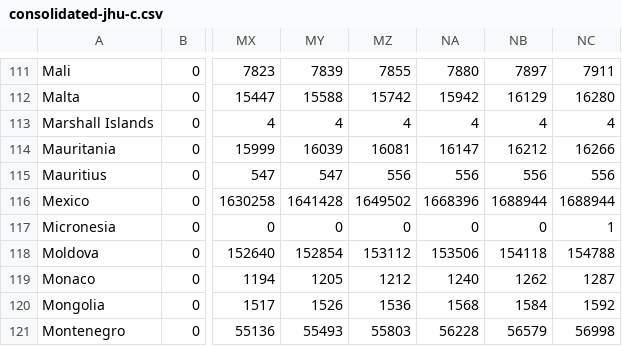
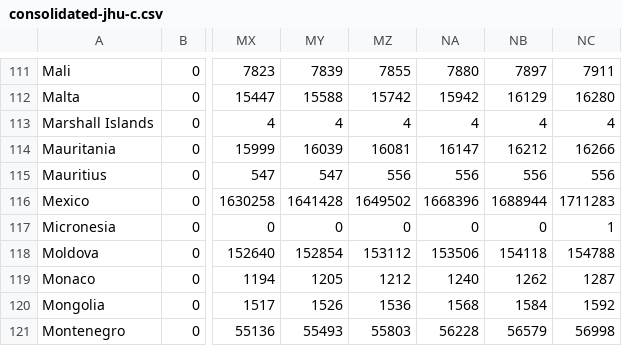
Before and after one commit to MarcoAlvarez/cvd-pe-data, a CSV file: csv/jhu/consolidated-jhu-c.csv, drawn as a sheet; only a part is shown, gaps mark what is left out; the diff names each change by its address in the sheet, - before the commit and + after, or states it on an @@ line.

```diff
--- a/csv/jhu/consolidated-jhu-c.csv
+++ b/csv/jhu/consolidated-jhu-c.csv
-NC116: 1688944
+NC116: 1711283
```
Also changed, not shown: csv/jhu/consolidated-jhu-f.csv.
